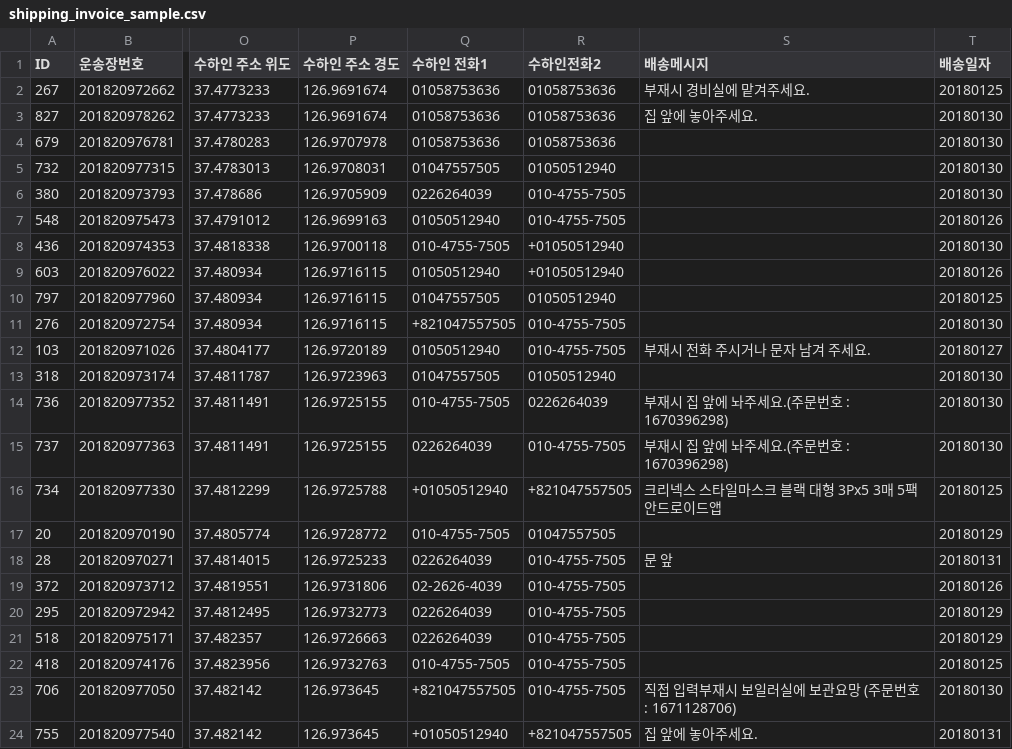
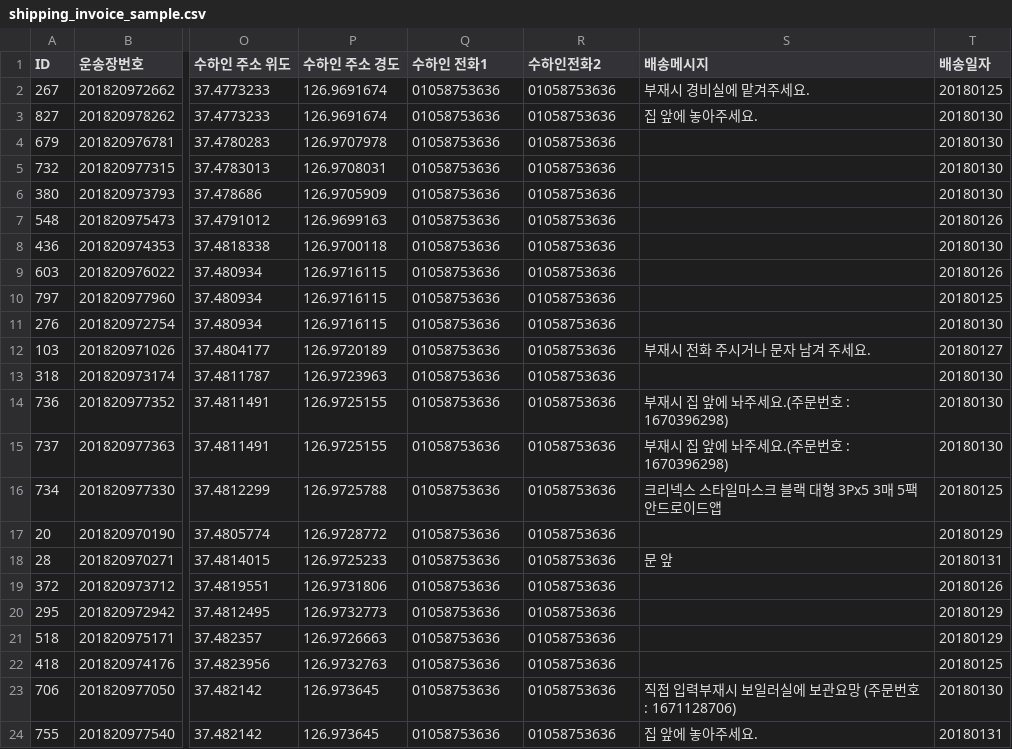
Before and after one commit to Devist/DeliveryAdvisor, a CSV file: app/src/main/assets/shipping_invoice_sample.csv, drawn as a sheet; only a part is shown, gaps mark what is left out; the diff covers the shown part only; the diff names each change by its address in the sheet, - before the commit and + after, or states it on an @@ line.

```diff
--- a/app/src/main/assets/shipping_invoice_sample.csv
+++ b/app/src/main/assets/shipping_invoice_sample.csv
-Q5 (수하인 전화1): 01047557505
+Q5 (수하인 전화1): 01058753636
-R5 (수하인전화2): 01050512940
+R5 (수하인전화2): 01058753636
-Q6 (수하인 전화1): 0226264039
+Q6 (수하인 전화1): 01058753636
-R6:R7 (수하인전화2): 010-4755-7505
+R6:R7 (수하인전화2): 01058753636
-Q7 (수하인 전화1): 01050512940
+Q7 (수하인 전화1): 01058753636
-Q8 (수하인 전화1): 010-4755-7505
+Q8 (수하인 전화1): 01058753636
-R8:R9 (수하인전화2): +01050512940
+R8:R9 (수하인전화2): 01058753636
-Q9 (수하인 전화1): 01050512940
+Q9 (수하인 전화1): 01058753636
-Q10 (수하인 전화1): 01047557505
+Q10 (수하인 전화1): 01058753636
-R10 (수하인전화2): 01050512940
+R10 (수하인전화2): 01058753636
-Q11 (수하인 전화1): +821047557505
+Q11 (수하인 전화1): 01058753636
-R11:R12 (수하인전화2): 010-4755-7505
+R11:R12 (수하인전화2): 01058753636
-Q12 (수하인 전화1): 01050512940
+Q12 (수하인 전화1): 01058753636
-Q13 (수하인 전화1): 01047557505
+Q13 (수하인 전화1): 01058753636
-R13 (수하인전화2): 01050512940
+R13 (수하인전화2): 01058753636
-Q14 (수하인 전화1): 010-4755-7505
+Q14 (수하인 전화1): 01058753636
-R14 (수하인전화2): 0226264039
+R14 (수하인전화2): 01058753636
-Q15 (수하인 전화1): 0226264039
+Q15 (수하인 전화1): 01058753636
-R15 (수하인전화2): 010-4755-7505
+R15 (수하인전화2): 01058753636
-Q16 (수하인 전화1): +01050512940
+Q16 (수하인 전화1): 01058753636
-R16 (수하인전화2): +821047557505
+R16 (수하인전화2): 01058753636
-Q17 (수하인 전화1): 010-4755-7505
+Q17 (수하인 전화1): 01058753636
-R17 (수하인전화2): 01047557505
+R17 (수하인전화2): 01058753636
-Q18 (수하인 전화1): 0226264039
+Q18 (수하인 전화1): 01058753636
-R18:R23 (수하인전화2): 010-4755-7505
+R18:R23 (수하인전화2): 01058753636
-Q19 (수하인 전화1): 02-2626-4039
+Q19 (수하인 전화1): 01058753636
-Q20:Q21 (수하인 전화1): 0226264039
+Q20:Q21 (수하인 전화1): 01058753636
-Q22 (수하인 전화1): 010-4755-7505
+Q22 (수하인 전화1): 01058753636
-Q23 (수하인 전화1): +821047557505
+Q23 (수하인 전화1): 01058753636
-Q24 (수하인 전화1): +01050512940
+Q24 (수하인 전화1): 01058753636
-R24 (수하인전화2): +821047557505
+R24 (수하인전화2): 01058753636
```
Also changed, not shown: 20 edited cells elsewhere in this file, 12 other files.
